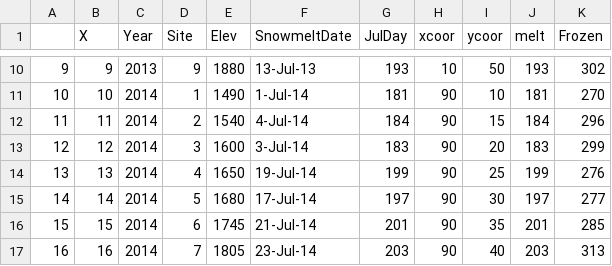
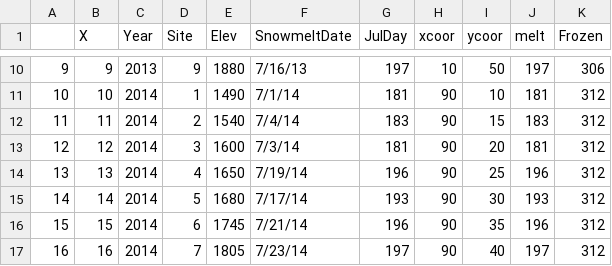
Before and after one commit to CSE512-16S/fp-racheryl-xiaojzhu-dennis418szsy, a CSV file: data/siteData.csv, drawn as a sheet; only a part is shown, gaps mark what is left out; the diff covers the shown part only.

```diff
--- a/data/siteData.csv
+++ b/data/siteData.csv
@@ -10,8 +10,8 @@
-"9",9,2013,9,1880,"13-Jul-13",193,10,50,193,302
-"10",10,2014,1,1490,"1-Jul-14",181,90,10,181,270
-"11",11,2014,2,1540,"4-Jul-14",184,90,15,184,296
-"12",12,2014,3,1600,"3-Jul-14",183,90,20,183,299
-"13",13,2014,4,1650,"19-Jul-14",199,90,25,199,276
-"14",14,2014,5,1680,"17-Jul-14",197,90,30,197,277
-"15",15,2014,6,1745,"21-Jul-14",201,90,35,201,285
-"16",16,2014,7,1805,"23-Jul-14",203,90,40,203,313
+9,9,2013,9,1880,7/16/13,197,10,50,197,306
+10,10,2014,1,1490,7/1/14,181,90,10,181,312
+11,11,2014,2,1540,7/4/14,183,90,15,183,312
+12,12,2014,3,1600,7/3/14,181,90,20,181,312
+13,13,2014,4,1650,7/19/14,196,90,25,196,312
+14,14,2014,5,1680,7/17/14,193,90,30,193,312
+15,15,2014,6,1745,7/21/14,196,90,35,196,312
+16,16,2014,7,1805,7/23/14,197,90,40,197,312
```
Also changed, not shown: 66 edited cells elsewhere in this file, data/Fposition.csv, data/flowerPeak2013.csv, 56 other files.
